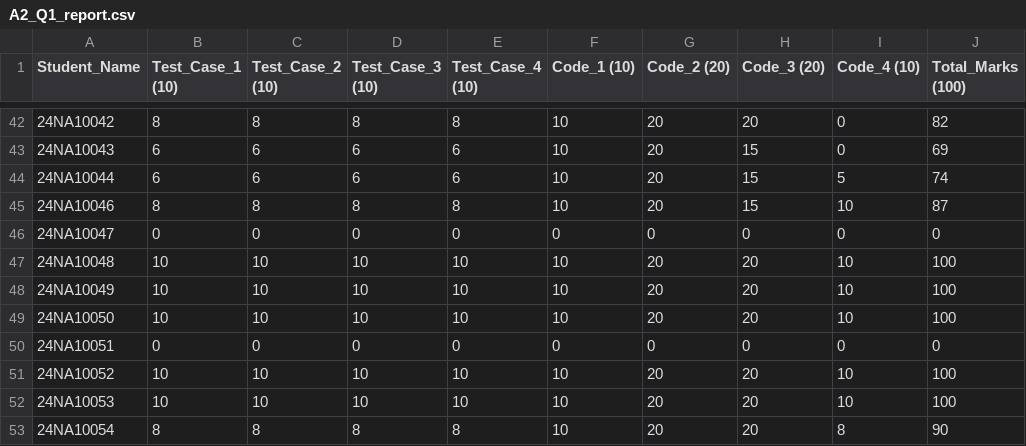
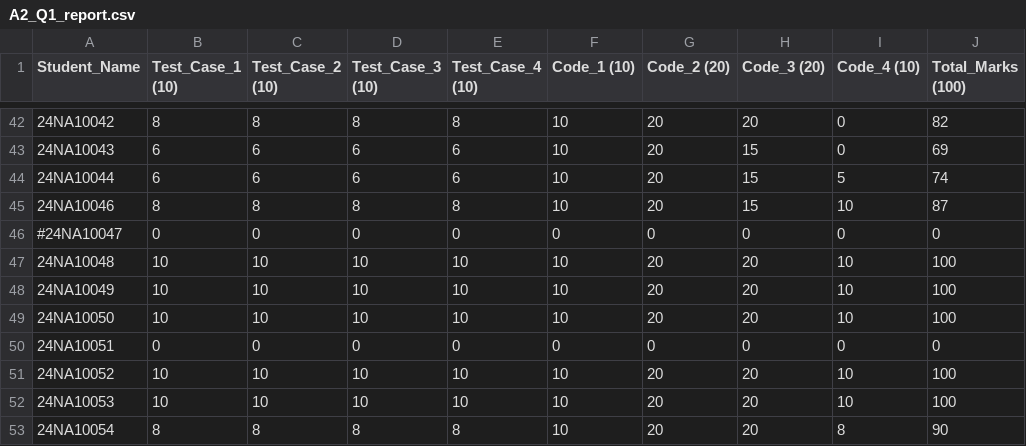
Before and after one commit to nishkalprakash/pds_assignment_checker, a CSV file: Assignments/A2/Q1/A2_Q1_report.csv, drawn as a sheet; only a part is shown, gaps mark what is left out; the diff covers the shown part only; the diff names each change by its address in the sheet, - before the commit and + after, or states it on an @@ line.

```diff
--- a/Assignments/A2/Q1/A2_Q1_report.csv
+++ b/Assignments/A2/Q1/A2_Q1_report.csv
-A46 (Student_Name): 24NA10047
+A46 (Student_Name): #24NA10047
```
Also changed, not shown: 1 added row elsewhere in this file, 17 other files.
